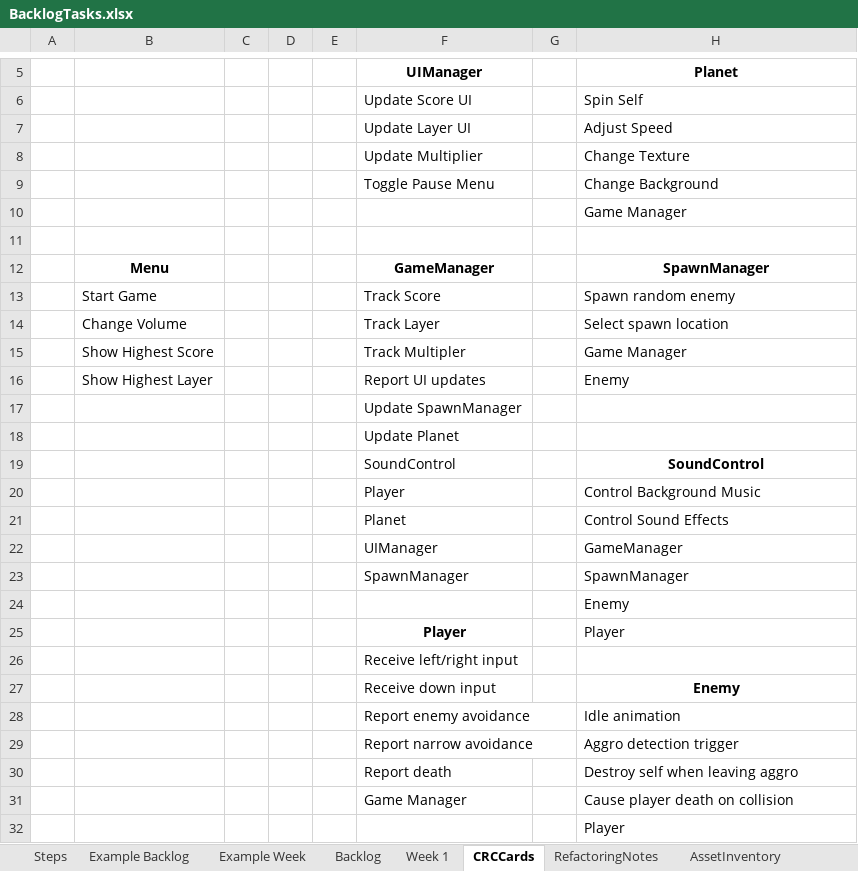
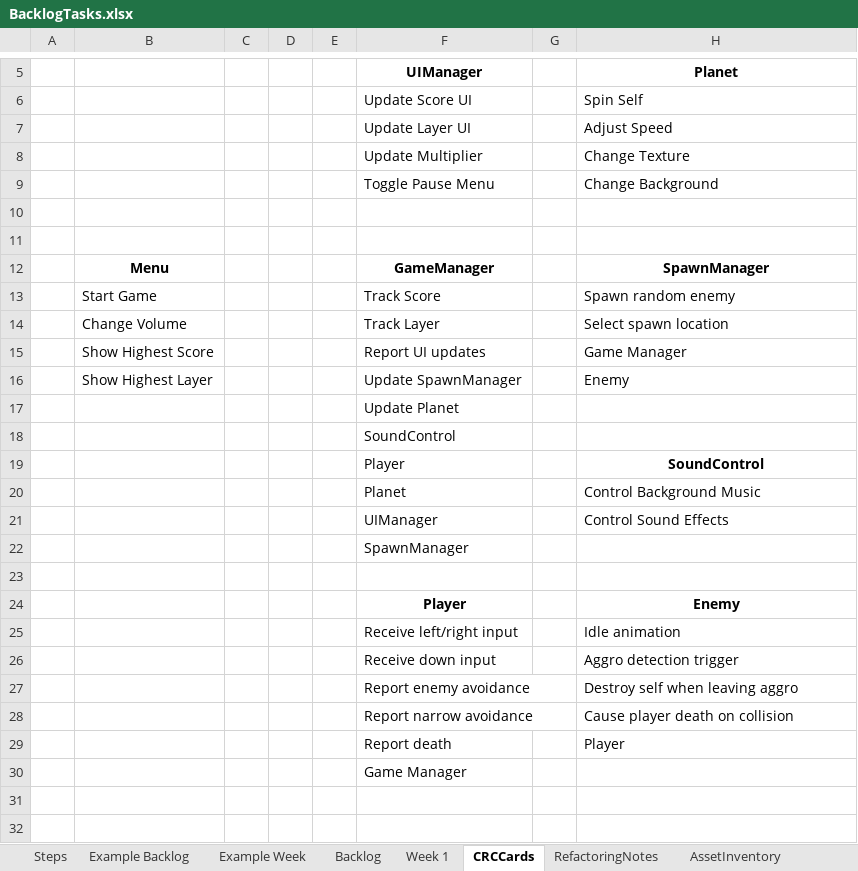
Before and after one commit to haziboro/CoreRun, an Excel workbook: BacklogTasks.xlsx, sheet CRCCards, drawn as a sheet; only a part is shown, gaps mark what is left out; values as stored, in another font and other column widths than the file's, no borders; removed rows and columns are numbered as before the commit, all else as after; the diff names each change by its address in the sheet, - before the commit and + after, or states it on an @@ line.

Commit message:
Menu and Pause
Added Main Menu, Pause Menu, and scene control.

```diff
--- a/BacklogTasks.xlsx (sheet CRCCards)
+++ b/BacklogTasks.xlsx (sheet CRCCards)
-H10: Game Manager
+H10: (empty)
-F15: Track Multipler
+F15: Report UI updates
-F16: Report UI updates
+F16: Update SpawnManager
-row 17:  |  |  |  |  | Update SpawnManager
-H18: SoundControl
+H18: (empty)
-H19: Control Background Music
+H19: SoundControl
@@ H19 bold: off → on, alignment: left → center @@
-H20: Control Sound Effects
+H20: Control Background Music
-H21: GameManager
+H21: Control Sound Effects
-row 23:  |  |  |  |  | SpawnManager |  | SpawnManager
-row 24:  |  |  |  |  |  |  | Enemy
-row 25:  |  |  |  |  | Player |  | Player
-F22: Receive left/right input
+F22: SpawnManager
-row 23:  |  |  |  |  | Receive down input |  | Enemy
+row 23: (empty)
+row 24:  |  |  |  |  | Player |  | Enemy
-F25: Report enemy avoidance
+F25: Receive left/right input
-F26: Report narrow avoidance
+F26: Receive down input
-F27: Report death
+F27: Report enemy avoidance
-F28: Game Manager
+F28: Report narrow avoidance
-F29: (empty)
+F29: Report death
+row 30:  |  |  |  |  | Game Manager
```
Also changed, not shown: sheet Week 1, sheet RefactoringNotes, sheet Backlog, 20 other files.
